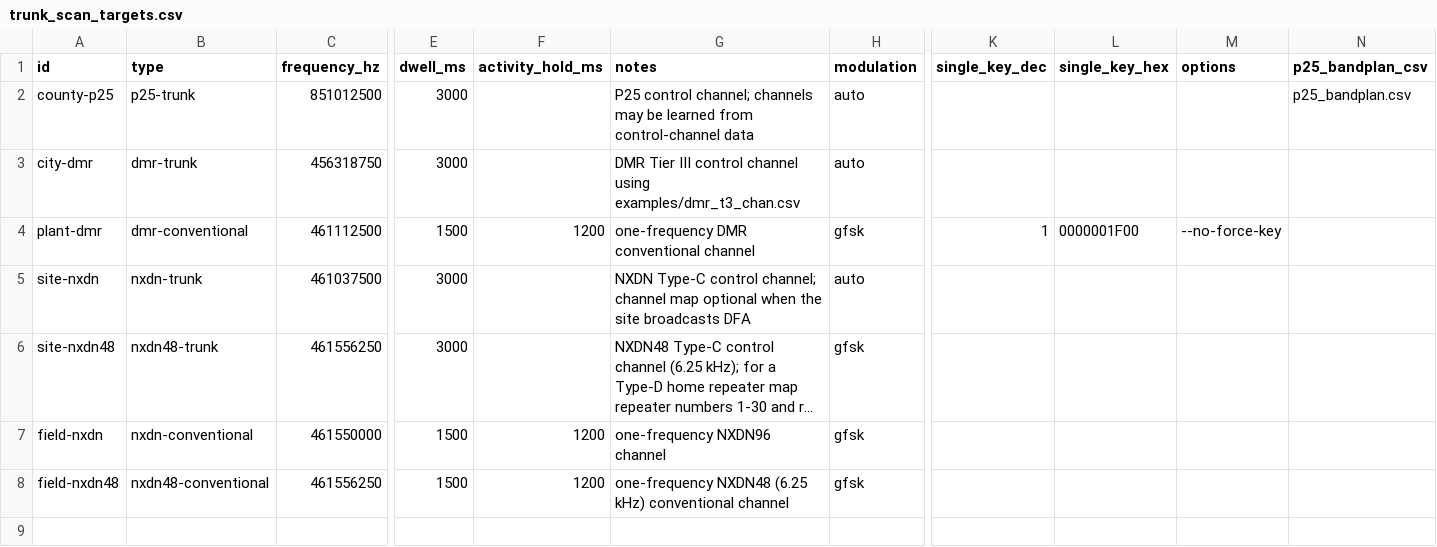
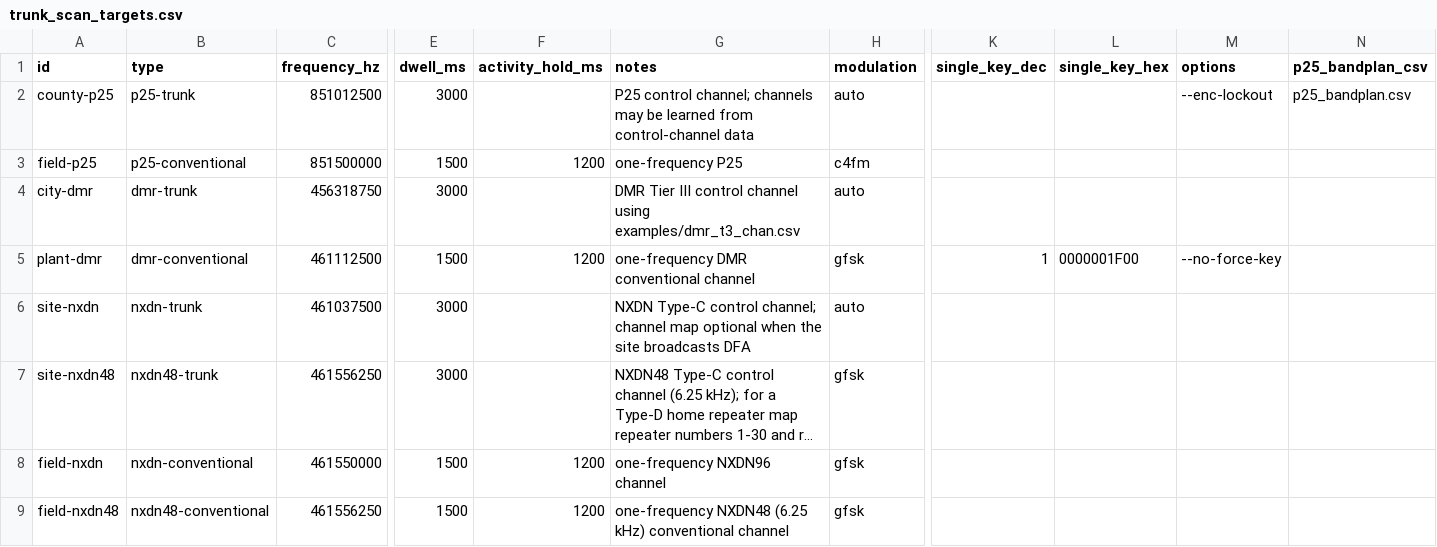
Before and after one commit to arancormonk/dsd-neo, a CSV file: examples/trunk_scan_targets.csv, drawn as a sheet; only a part is shown, gaps mark what is left out; long unchanged cells end in …; rows hold the shown columns only; the diff names each change by its address in the sheet, - before the commit and + after, or states it on an @@ line.

Commit message:
fix(engine): address trunk-scan follow-ups from #487 (#493)
* fix(engine): keep the tuner frequency cache in step with accepted trunk tunes (#487)

Signed-off-by: arancormonk <180709949+arancormonk@users.noreply.github.com>

* fix(ui): idle Call Info follows the parked scan target (#487)

Signed-off-by: arancormonk <180709949+arancormonk@users.noreply.github.com>

* feat(ui): tag merged event-history rows with their timeslot (#487)

Signed-off-by: arancormonk <180709949+arancormonk@users.noreply.github.com>

* feat(runtime): per-target data and encrypted-call policy in scan options (#487)

Signed-off-by: arancormonk <180709949+arancormonk@users.noreply.github.com>

* feat(engine): p25-conventional trunk-scan target (#487)

Signed-off-by: arancormonk <180709949+arancormonk@users.noreply.github.com>

* fix(engine): close trunk-scan review gaps (#493)

Preserve configured data/encrypted-call policies when saving beneath a parked target override. Defer conventional Phase 2 scan activity until MAC_PTT crypto resolution and honor Phase 1 service encryption evidence while classification is unknown. Reject unidentified activity instead of refreshing a retained call.

Add protocol-driven regressions for clear, blocked, keyed and encrypted-follow PTTs on both transports, plus configuration persistence coverage. Check nullable menu-test snapshots explicitly to address CodeQL without suppressions. Update CLI help and operator/ownership documentation.

Verification: 617 debug tests including 30 I/Q replays; 570 radio-disabled tests; strict preflight passed with unchanged thresholds. Live RTL terminal smoke covered frequency readouts and held protocol navigation. Missing-snapshot debugger injection exited with a diagnostic instead of dereferencing null. P25 call transitions were tested by regressions, not on air.
Signed-off-by: arancormonk <180709949+arancormonk@users.noreply.github.com>

---------

Signed-off-by: arancormonk <180709949+arancormonk@users.noreply.github.com>

```diff
--- a/examples/trunk_scan_targets.csv
+++ b/examples/trunk_scan_targets.csv
-M2 (options): (empty)
+M2 (options): --enc-lockout
+row 3: field-p25 | p25-conventional | 851500000 | 1500 | 1200 | one-frequency P25 | c4fm
```
Also changed, not shown: 36 other files.
